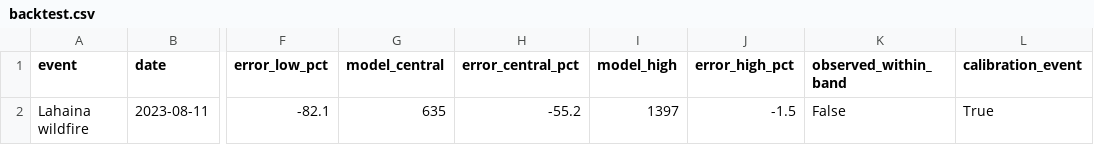
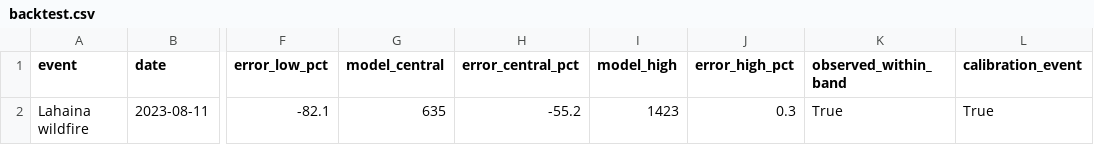
Before and after one commit to HAIC-2026/Kahu-Ola, a CSV file: data/processed/backtest.csv, drawn as a sheet; only a part is shown, gaps mark what is left out; the diff names each change by its address in the sheet, - before the commit and + after, or states it on an @@ line.

```diff
--- a/data/processed/backtest.csv
+++ b/data/processed/backtest.csv
-I2 (model_high): 1397
+I2 (model_high): 1423
-J2 (error_high_pct): -1.5
+J2 (error_high_pct): 0.3
-K2 (observed_within_band): False
+K2 (observed_within_band): True
```
Also changed, not shown: data/processed/needs_by_scenario.csv, data/processed/needs_by_tract.csv, 12 other files.
